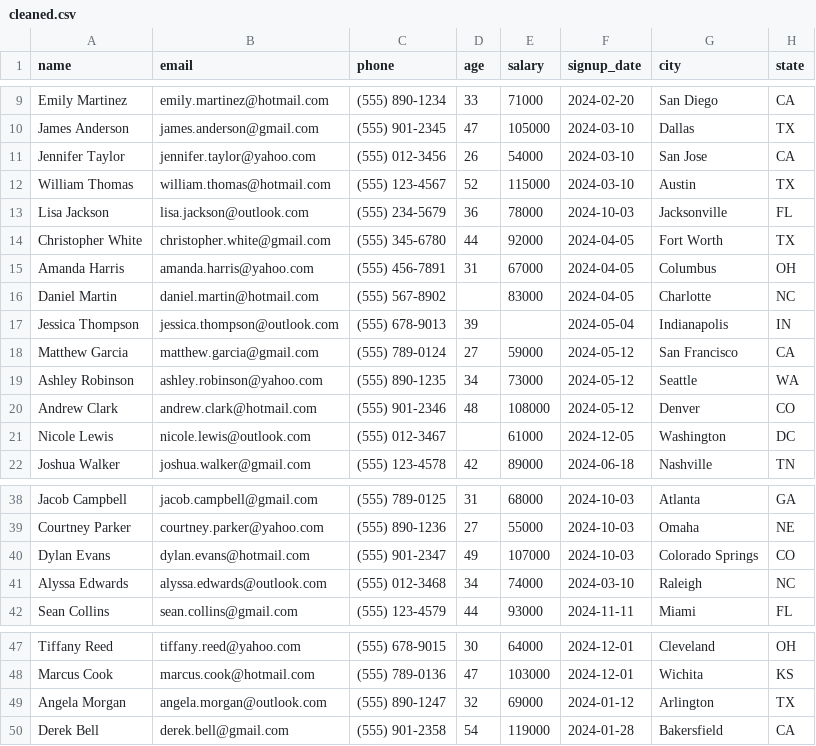
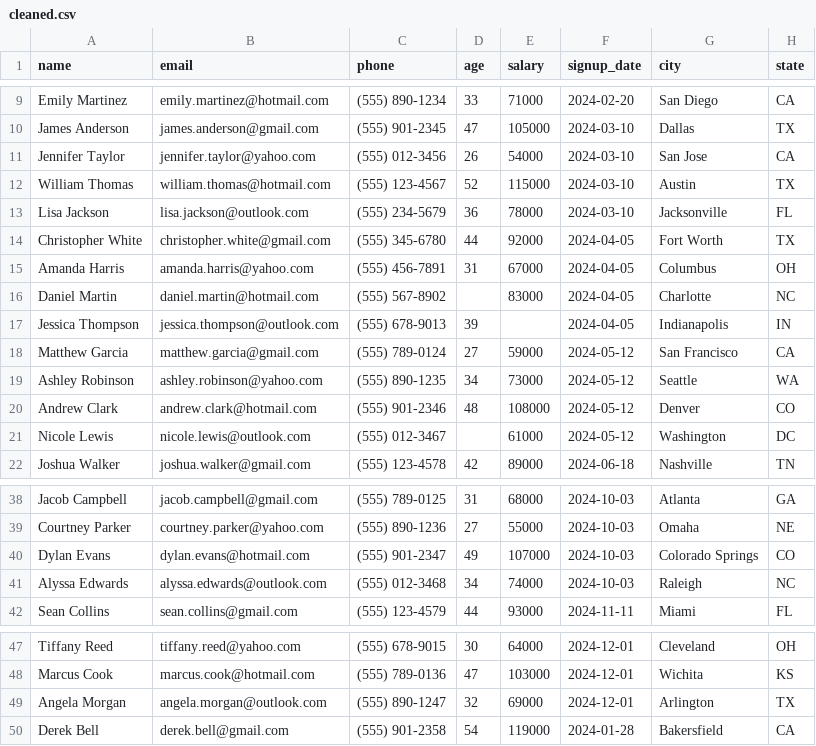
Before and after one commit to bmaguiraz/autoresearcher, a CSV file: experiments/03-data-cleaning/data/cleaned.csv, drawn as a sheet; only a part is shown, gaps mark what is left out.

```diff
--- a/experiments/03-data-cleaning/data/cleaned.csv
+++ b/experiments/03-data-cleaning/data/cleaned.csv
@@ -12,3 +12,3 @@ Jennifer Taylor,jennifer.taylor@yahoo.com,(555) 012-3456,26,54000,2024-03-10,San
 William Thomas,william.thomas@hotmail.com,(555) 123-4567,52,115000,2024-03-10,Austin,TX
-Lisa Jackson,lisa.jackson@outlook.com,(555) 234-5679,36,78000,2024-10-03,Jacksonville,FL
+Lisa Jackson,lisa.jackson@outlook.com,(555) 234-5679,36,78000,2024-03-10,Jacksonville,FL
 Christopher White,christopher.white@gmail.com,(555) 345-6780,44,92000,2024-04-05,Fort Worth,TX
@@ -16,3 +16,3 @@ Amanda Harris,amanda.harris@yahoo.com,(555) 456-7891,31,67000,2024-04-05,Columbu
 Daniel Martin,daniel.martin@hotmail.com,(555) 567-8902,,83000,2024-04-05,Charlotte,NC
-Jessica Thompson,jessica.thompson@outlook.com,(555) 678-9013,39,,2024-05-04,Indianapolis,IN
+Jessica Thompson,jessica.thompson@outlook.com,(555) 678-9013,39,,2024-04-05,Indianapolis,IN
 Matthew Garcia,matthew.garcia@gmail.com,(555) 789-0124,27,59000,2024-05-12,San Francisco,CA
@@ -20,3 +20,3 @@ Ashley Robinson,ashley.robinson@yahoo.com,(555) 890-1235,34,73000,2024-05-12,Sea
 Andrew Clark,andrew.clark@hotmail.com,(555) 901-2346,48,108000,2024-05-12,Denver,CO
-Nicole Lewis,nicole.lewis@outlook.com,(555) 012-3467,,61000,2024-12-05,Washington,DC
+Nicole Lewis,nicole.lewis@outlook.com,(555) 012-3467,,61000,2024-05-12,Washington,DC
 Joshua Walker,joshua.walker@gmail.com,(555) 123-4578,42,89000,2024-06-18,Nashville,TN
@@ -40,3 +40,3 @@ Courtney Parker,courtney.parker@yahoo.com,(555) 890-1236,27,55000,2024-10-03,Oma
 Dylan Evans,dylan.evans@hotmail.com,(555) 901-2347,49,107000,2024-10-03,Colorado Springs,CO
-Alyssa Edwards,alyssa.edwards@outlook.com,(555) 012-3468,34,74000,2024-03-10,Raleigh,NC
+Alyssa Edwards,alyssa.edwards@outlook.com,(555) 012-3468,34,74000,2024-10-03,Raleigh,NC
 Sean Collins,sean.collins@gmail.com,(555) 123-4579,44,93000,2024-11-11,Miami,FL
@@ -48,3 +48,3 @@ Tiffany Reed,tiffany.reed@yahoo.com,(555) 678-9015,30,64000,2024-12-01,Cleveland
 Marcus Cook,marcus.cook@hotmail.com,(555) 789-0136,47,103000,2024-12-01,Wichita,KS
-Angela Morgan,angela.morgan@outlook.com,(555) 890-1247,32,69000,2024-01-12,Arlington,TX
+Angela Morgan,angela.morgan@outlook.com,(555) 890-1247,32,69000,2024-12-01,Arlington,TX
 Derek Bell,derek.bell@gmail.com,(555) 901-2358,54,119000,2024-01-28,Bakersfield,CA
```
Also changed, not shown: 1 other file.
